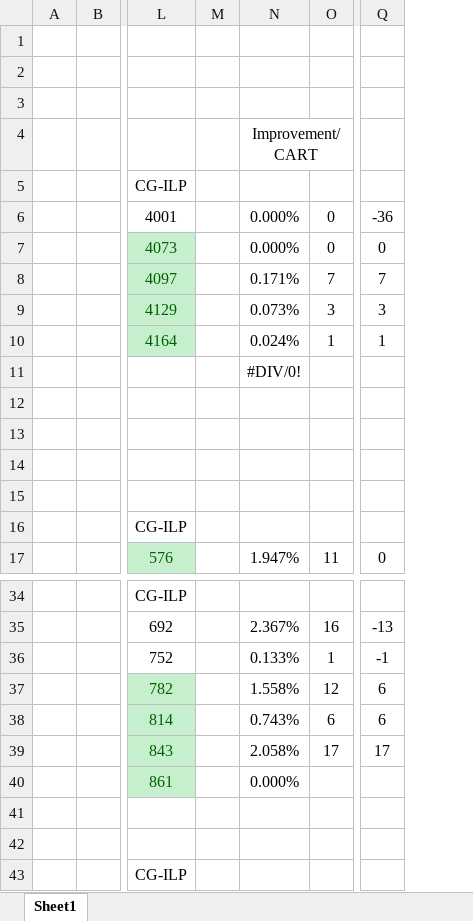
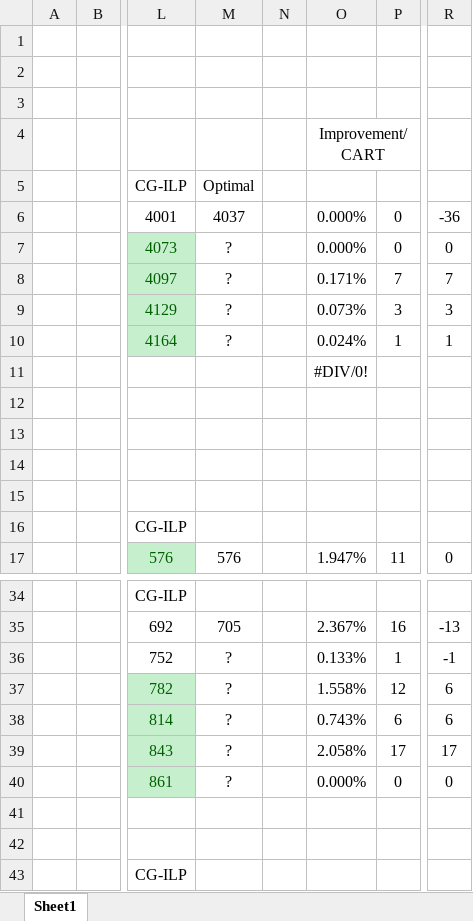
Before and after one commit to Aikann/DT-Project---Pattern-CG, an Excel workbook: Results_CG.xlsx, sheet Sheet1, drawn as a sheet; only a part is shown, gaps mark what is left out; values as stored, in another font and other column widths than the file's, no borders; charts and pictures not drawn; addresses are those after the commit; the diff names each change by its address in the sheet, - before the commit and + after, or states it on an @@ line.

```diff
--- a/Results_CG.xlsx (sheet Sheet1)
+++ b/Results_CG.xlsx (sheet Sheet1)
+column M (Optimal), rows 6-17: 4037 | ? | ? | ? | ? |  |  |  |  |  |  | 576; rows 35-40: 705 | ? | ? | ? | ? | ?
-P40: (empty)
+P40: 0
-R40: (empty)
+R40: 0
```
Also changed, not shown: charts or pictures, 5 other files.
